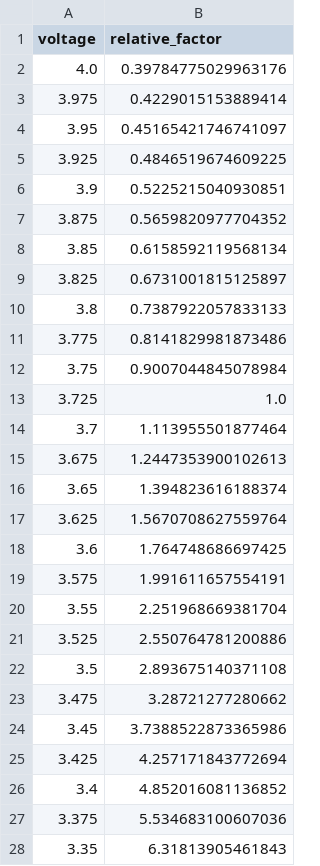
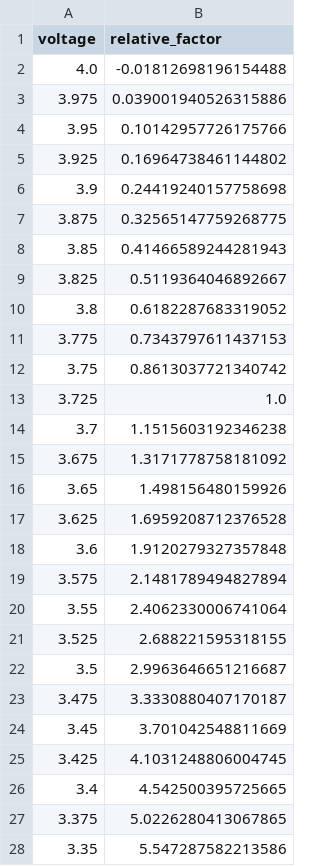
Before and after one commit to lesliewu0506/timepix4, a CSV file: lookup_table.csv, drawn as a sheet; only a part is shown; the diff covers the shown part only.

```diff
--- a/lookup_table.csv
+++ b/lookup_table.csv
@@ -1,28 +1,28 @@
 voltage,relative_factor
-4.0,0.39784775029963176
-3.975,0.4229015153889414
-3.95,0.45165421746741097
-3.925,0.4846519674609225
-3.9,0.5225215040930851
-3.875,0.5659820977704352
-3.85,0.6158592119568134
-3.825,0.6731001815125897
-3.8,0.7387922057833133
-3.775,0.8141829981873486
-3.75,0.9007044845078984
+4.0,-0.01812698196154488
+3.975,0.039001940526315886
+3.95,0.10142957726175766
+3.925,0.16964738461144802
+3.9,0.24419240157758698
+3.875,0.32565147759268775
+3.85,0.41466589244281943
+3.825,0.5119364046892667
+3.8,0.6182287683319052
+3.775,0.7343797611437153
+3.75,0.8613037721340742
 3.725,1.0
-3.7,1.113955501877464
-3.675,1.2447353900102613
-3.65,1.394823616188374
-3.625,1.5670708627559764
-3.6,1.764748686697425
-3.575,1.991611657554191
-3.55,2.251968669381704
-3.525,2.550764781200886
-3.5,2.893675140371108
-3.475,3.28721277280662
-3.45,3.7388522873365986
-3.425,4.257171843772694
-3.4,4.852016081136852
-3.375,5.534683100607036
-3.35,6.31813905461843
+3.7,1.1515603192346238
+3.675,1.3171778758181092
+3.65,1.498156480159926
+3.625,1.6959208712376528
+3.6,1.9120279327357848
+3.575,2.1481789494827894
+3.55,2.4062330006741064
+3.525,2.688221595318155
+3.5,2.9963646651216687
+3.475,3.3330880407170187
+3.45,3.701042548811669
+3.425,4.1031248806004745
+3.4,4.542500395725665
+3.375,5.0226280413067865
+3.35,5.547287582213586
```
Also changed, not shown: 18 edited cells elsewhere in this file, 12 other files.
